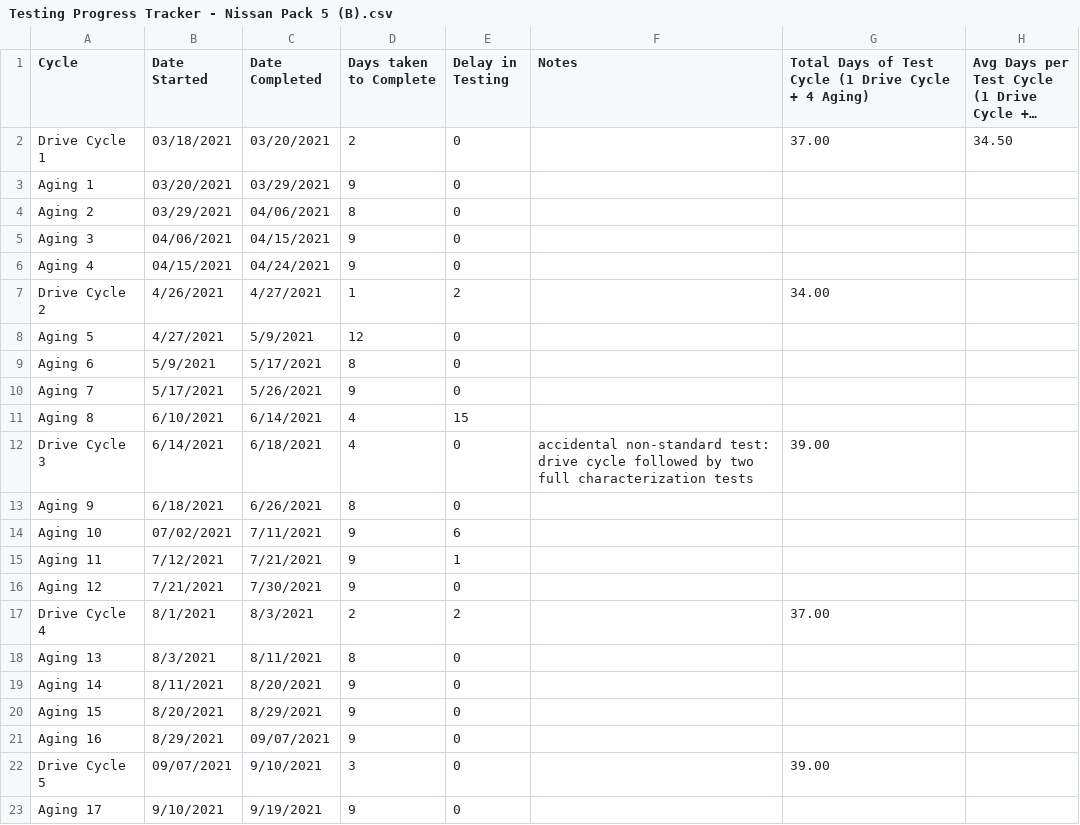
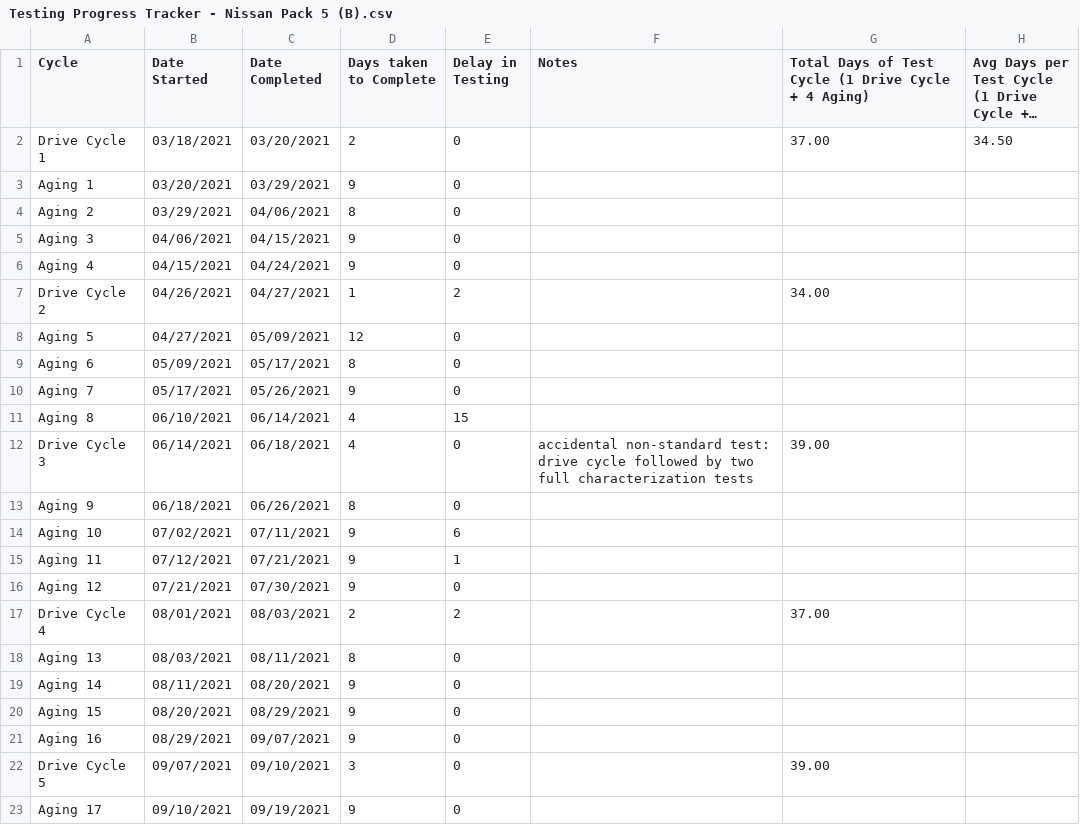
Before and after one commit to ucsd-batteries/General-Processing-and-Plotting, a CSV file: Nissan/Testing Progress Tracker - Nissan Pack 5 (B).csv, drawn as a sheet; only a part is shown; long unchanged cells end in …; the diff covers the shown part only.

```diff
--- a/Nissan/Testing Progress Tracker - Nissan Pack 5 (B).csv
+++ b/Nissan/Testing Progress Tracker - Nissan Pack 5 (B).csv
@@ -7,18 +7,18 @@ Aging 3,04/06/2021,04/15/2021,9,0,,,
 Aging 4,04/15/2021,04/24/2021,9,0,,,
-Drive Cycle 2,4/26/2021,4/27/2021,1,2,,34.00,
-Aging 5,4/27/2021,5/9/2021,12,0,,,
-Aging 6,5/9/2021,5/17/2021,8,0,,,
-Aging 7,5/17/2021,5/26/2021,9,0,,,
-Aging 8,6/10/2021,6/14/2021,4,15,,,
-Drive Cycle 3,6/14/2021,6/18/2021,4,0,accidental non-standard test: drive cycle followed by two full characterization tests,39.00,
-Aging 9,6/18/2021,6/26/2021,8,0,,,
-Aging 10,07/02/2021,7/11/2021,9,6,,,
-Aging 11,7/12/2021,7/21/2021,9,1,,,
-Aging 12,7/21/2021,7/30/2021,9,0,,,
-Drive Cycle 4,8/1/2021,8/3/2021,2,2,,37.00,
-Aging 13,8/3/2021,8/11/2021,8,0,,,
-Aging 14,8/11/2021,8/20/2021,9,0,,,
-Aging 15,8/20/2021,8/29/2021,9,0,,,
-Aging 16,8/29/2021,09/07/2021,9,0,,,
-Drive Cycle 5,09/07/2021,9/10/2021,3,0,,39.00,
-Aging 17,9/10/2021,9/19/2021,9,0,,,
+Drive Cycle 2,04/26/2021,04/27/2021,1,2,,34.00,
+Aging 5,04/27/2021,05/09/2021,12,0,,,
+Aging 6,05/09/2021,05/17/2021,8,0,,,
+Aging 7,05/17/2021,05/26/2021,9,0,,,
+Aging 8,06/10/2021,06/14/2021,4,15,,,
+Drive Cycle 3,06/14/2021,06/18/2021,4,0,accidental non-standard test: drive cycle followed by two full characterization tests,39.00,
+Aging 9,06/18/2021,06/26/2021,8,0,,,
+Aging 10,07/02/2021,07/11/2021,9,6,,,
+Aging 11,07/12/2021,07/21/2021,9,1,,,
+Aging 12,07/21/2021,07/30/2021,9,0,,,
+Drive Cycle 4,08/01/2021,08/03/2021,2,2,,37.00,
+Aging 13,08/03/2021,08/11/2021,8,0,,,
+Aging 14,08/11/2021,08/20/2021,9,0,,,
+Aging 15,08/20/2021,08/29/2021,9,0,,,
+Aging 16,08/29/2021,09/07/2021,9,0,,,
+Drive Cycle 5,09/07/2021,09/10/2021,3,0,,39.00,
+Aging 17,09/10/2021,09/19/2021,9,0,,,
```
Also changed, not shown: 1 added row and 10 edited cells elsewhere in this file, Nissan/NP5_test_summary.csv, Nissan/Testing Progress Tracker - Nissan Pack 6 (A).csv, 1 other file.
